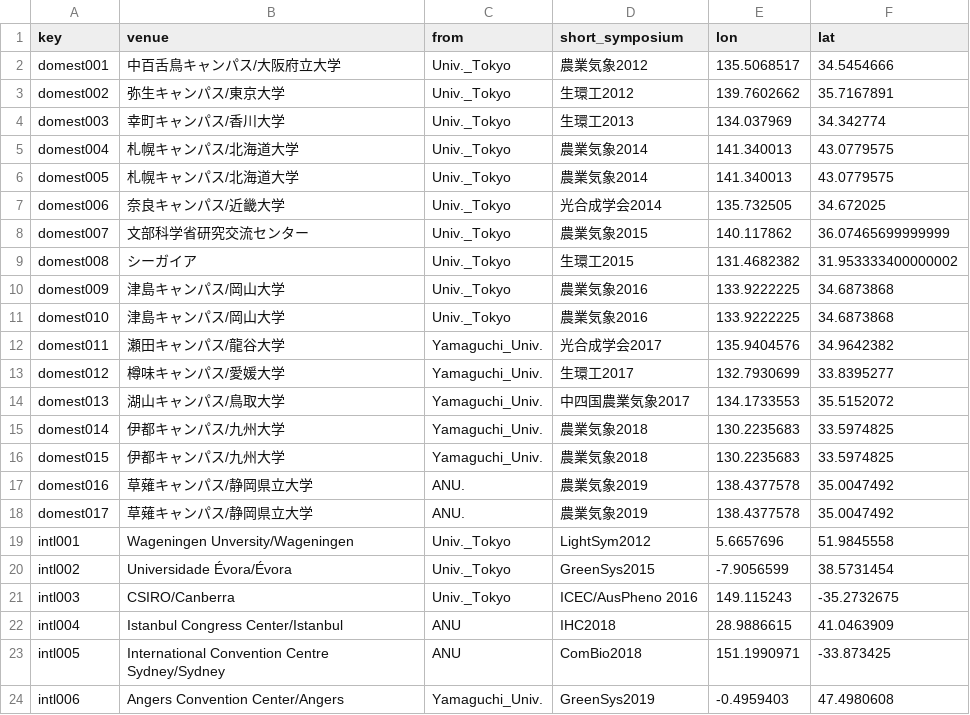
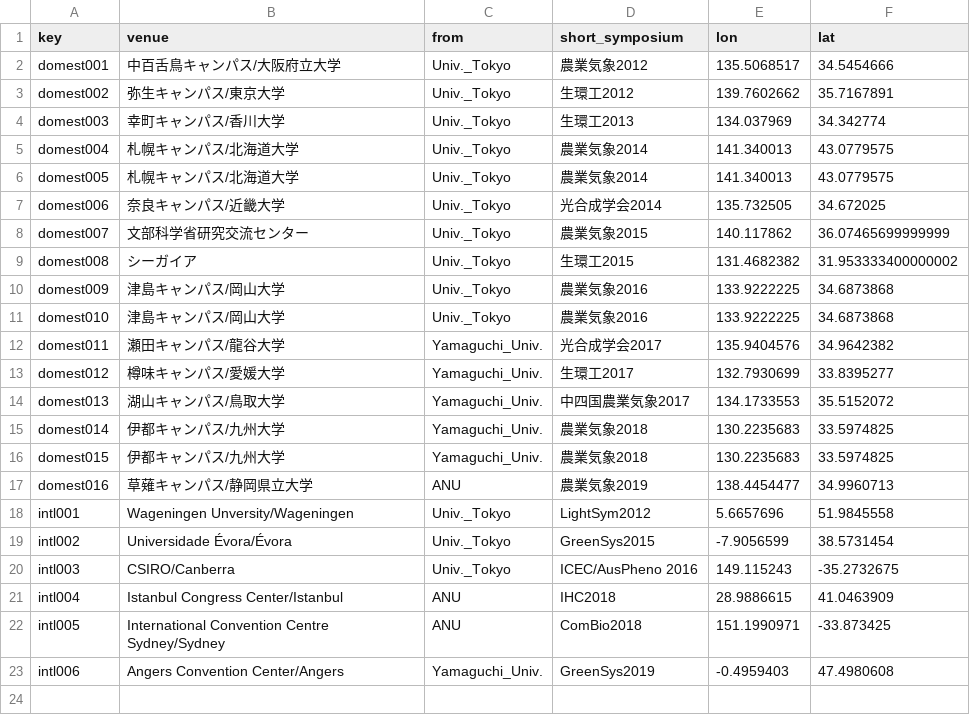
Before and after one commit to KeachMurakami/page, a CSV file: data/misc/symposium_addresses.csv, drawn as a sheet.

```diff
--- a/data/misc/symposium_addresses.csv
+++ b/data/misc/symposium_addresses.csv
@@ -16,4 +16,3 @@ domest014,伊都キャンパス/九州大学,Yamaguchi_Univ.,農業気象2018,13
 domest015,伊都キャンパス/九州大学,Yamaguchi_Univ.,農業気象2018,130.2235683,33.5974825
-domest016,草薙キャンパス/静岡県立大学,ANU.,農業気象2019,138.4377578,35.0047492
-domest017,草薙キャンパス/静岡県立大学,ANU.,農業気象2019,138.4377578,35.0047492
+domest016,草薙キャンパス/静岡県立大学,ANU,農業気象2019,138.4454477,34.9960713
 intl001,Wageningen Unversity/Wageningen,Univ._Tokyo,LightSym2012,5.6657696,51.9845558
```
Also changed, not shown: 12 other files.
